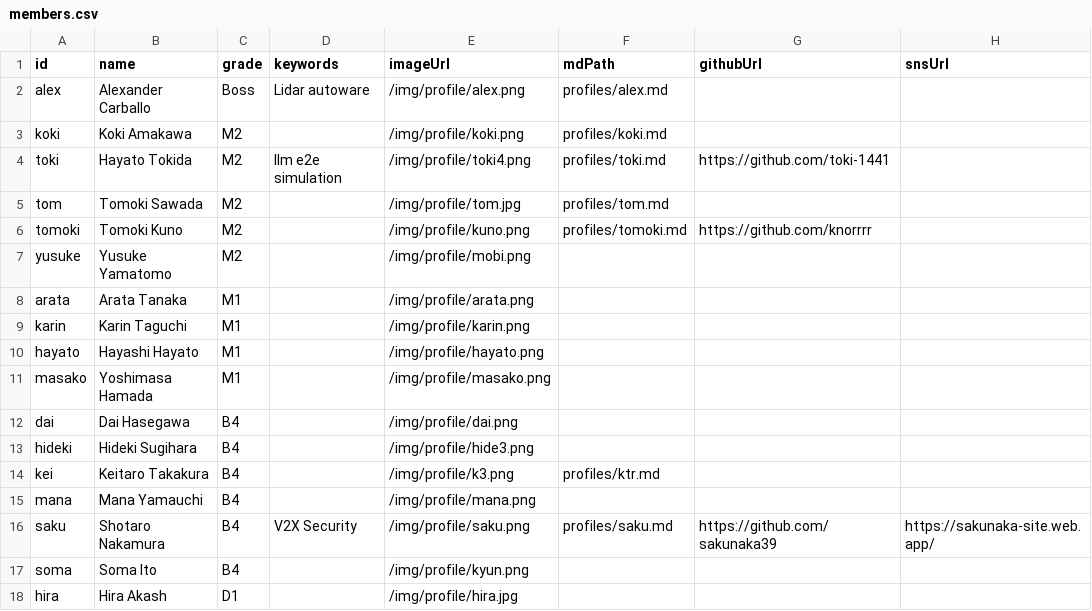
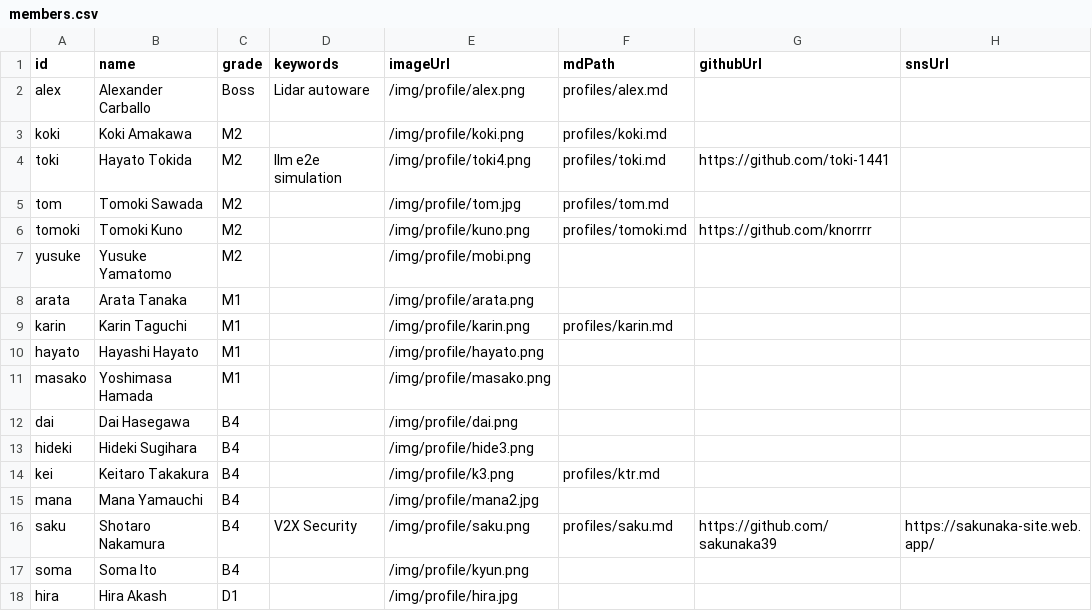
Before and after one commit to iASL-Gifu/iASL-Gifu.github.io, a CSV file: component/profiles/members.csv, drawn as a sheet; only a part is shown; the diff names each change by its address in the sheet, - before the commit and + after, or states it on an @@ line.

```diff
--- a/component/profiles/members.csv
+++ b/component/profiles/members.csv
-F9 (mdPath): (empty)
+F9 (mdPath): profiles/karin.md
-E15 (imageUrl): /img/profile/mana.png
+E15 (imageUrl): /img/profile/mana2.jpg
```
Also changed, not shown: 6 other files.
